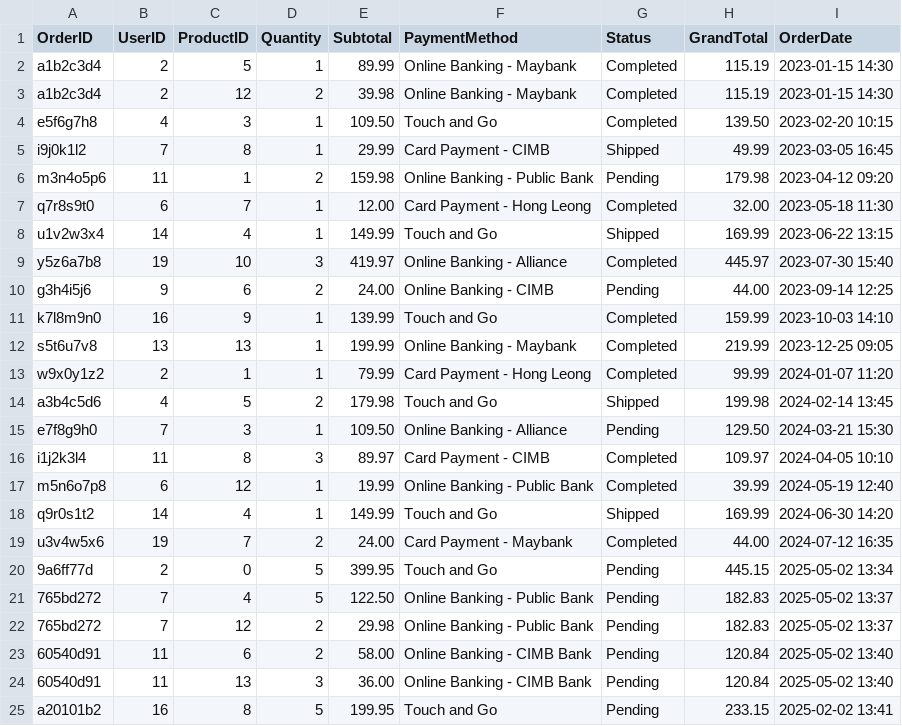
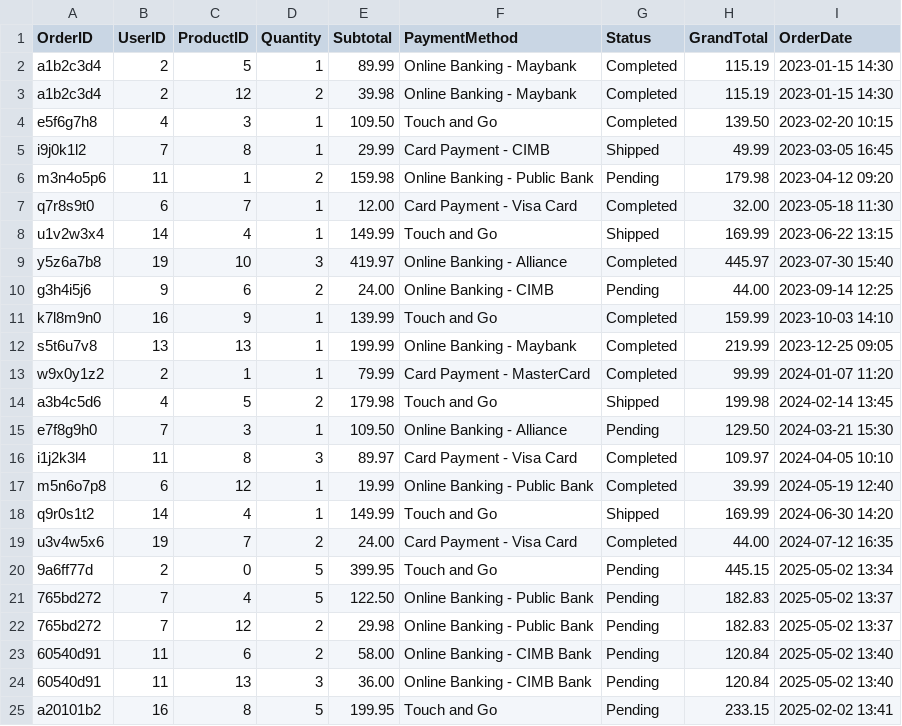
Before and after one commit to Cookiecodess/uni_OOP_Java_Project, a CSV file: orders.csv, drawn as a sheet; only a part is shown.

Commit message:
updated CardPayment Names for orders.csv

```diff
--- a/orders.csv
+++ b/orders.csv
@@ -6,3 +6,3 @@ i9j0k1l2,7,8,1,29.99,Card Payment - CIMB,Shipped,49.99,2023-03-05 16:45
 m3n4o5p6,11,1,2,159.98,Online Banking - Public Bank,Pending,179.98,2023-04-12 09:20
-q7r8s9t0,6,7,1,12.00,Card Payment - Hong Leong,Completed,32.00,2023-05-18 11:30
+q7r8s9t0,6,7,1,12.00,Card Payment - Visa Card,Completed,32.00,2023-05-18 11:30
 u1v2w3x4,14,4,1,149.99,Touch and Go,Shipped,169.99,2023-06-22 13:15
@@ -12,9 +12,9 @@ k7l8m9n0,16,9,1,139.99,Touch and Go,Completed,159.99,2023-10-03 14:10
 s5t6u7v8,13,13,1,199.99,Online Banking - Maybank,Completed,219.99,2023-12-25 09:05
-w9x0y1z2,2,1,1,79.99,Card Payment - Hong Leong,Completed,99.99,2024-01-07 11:20
+w9x0y1z2,2,1,1,79.99,Card Payment - MasterCard,Completed,99.99,2024-01-07 11:20
 a3b4c5d6,4,5,2,179.98,Touch and Go,Shipped,199.98,2024-02-14 13:45
 e7f8g9h0,7,3,1,109.50,Online Banking - Alliance,Pending,129.50,2024-03-21 15:30
-i1j2k3l4,11,8,3,89.97,Card Payment - CIMB,Completed,109.97,2024-04-05 10:10
+i1j2k3l4,11,8,3,89.97,Card Payment - Visa Card,Completed,109.97,2024-04-05 10:10
 m5n6o7p8,6,12,1,19.99,Online Banking - Public Bank,Completed,39.99,2024-05-19 12:40
 q9r0s1t2,14,4,1,149.99,Touch and Go,Shipped,169.99,2024-06-30 14:20
-u3v4w5x6,19,7,2,24.00,Card Payment - Maybank,Completed,44.00,2024-07-12 16:35
+u3v4w5x6,19,7,2,24.00,Card Payment - Visa Card,Completed,44.00,2024-07-12 16:35
 9a6ff77d,2,0,5,399.95,Touch and Go,Pending,445.15,2025-05-02 13:34
```
